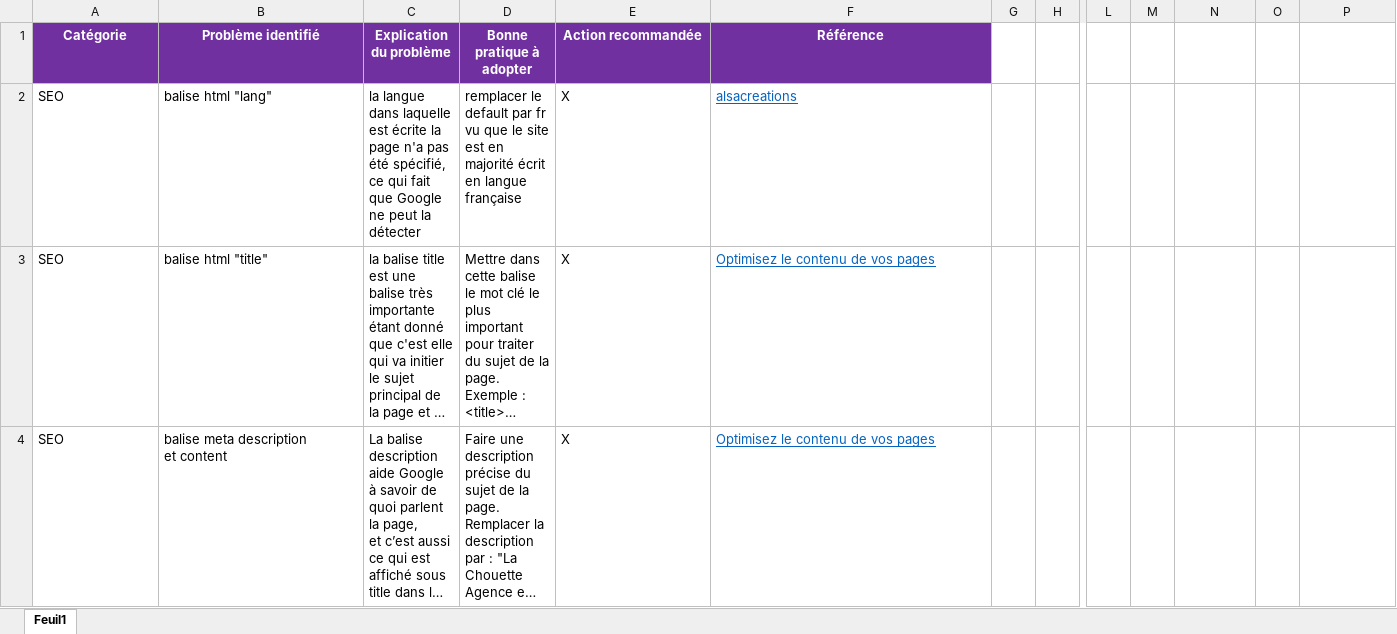
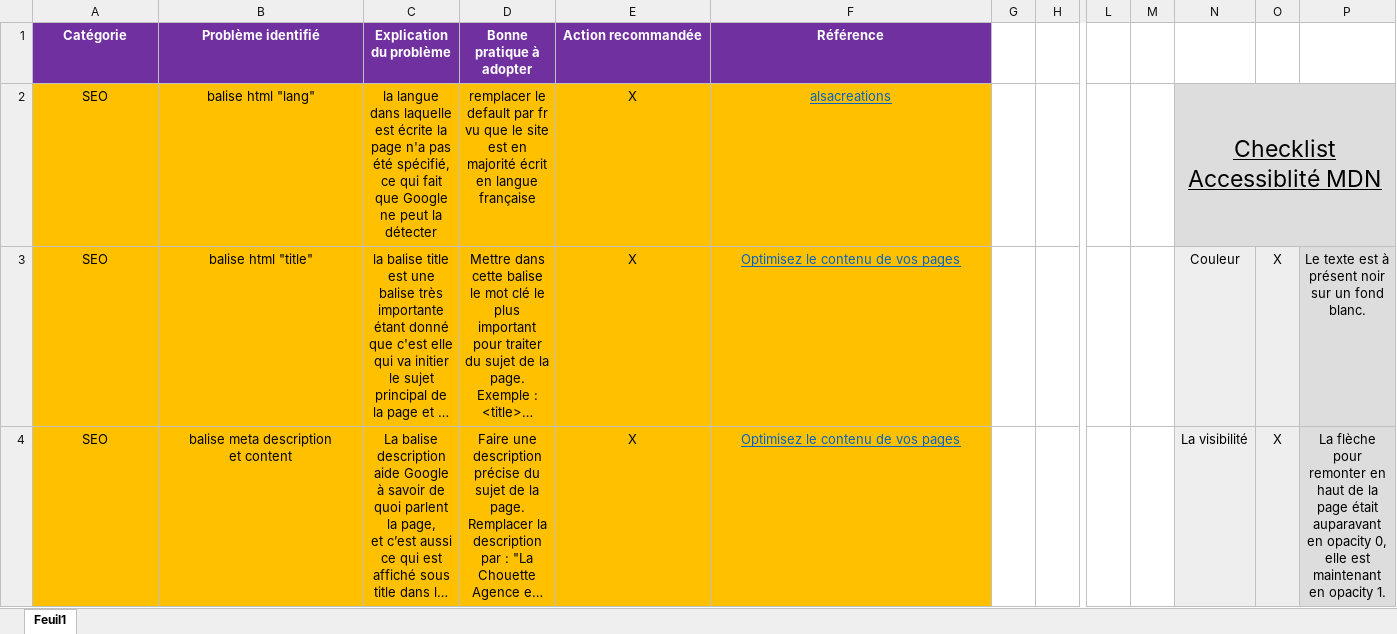
Before and after one commit to SVNT0/A.Choukri_4_22_2021-, an Excel workbook: seo /Modèle-audit-SEO.xlsx, sheet Feuil1, drawn as a sheet; only a part is shown, gaps mark what is left out; long unchanged cells end in …; values as stored, in another font and other column widths than the file's, no borders; the diff covers the shown part only; the diff names each change by its address in the sheet, - before the commit and + after, or states it on an @@ line.

Commit message:
mise à jour fichier Excell

```diff
--- a/seo /Modèle-audit-SEO.xlsx (sheet Feuil1)
+++ b/seo /Modèle-audit-SEO.xlsx (sheet Feuil1)
@@ A2:F4 alignment: left → center, fill: none → #FFC000 @@
-N2: (empty)
+N2: Checklist Accessiblité MDN
-N2:P2 fill: none
+N2:P2 fill: #DDDDDD
+N2:P2 merged
-N3: (empty)
+N3: Couleur
-N3:O4 fill: none
+N3:O4 fill: #EEEEEE
-O3:O4: (empty)
+O3:O4: X
-P3: (empty)
+P3: Le texte est à présent noir sur un fond blanc.
-P3:P4 fill: none
+P3:P4 fill: #DDDDDD
-N4: (empty)
+N4: La visibilité
-P4: (empty)
+P4: La flèche pour remonter en haut de la page était auparavant en opacity 0, elle est maintenant en opacity 1.
```
Also changed, not shown: 12 edited cells and cell formats elsewhere in this sheet.
